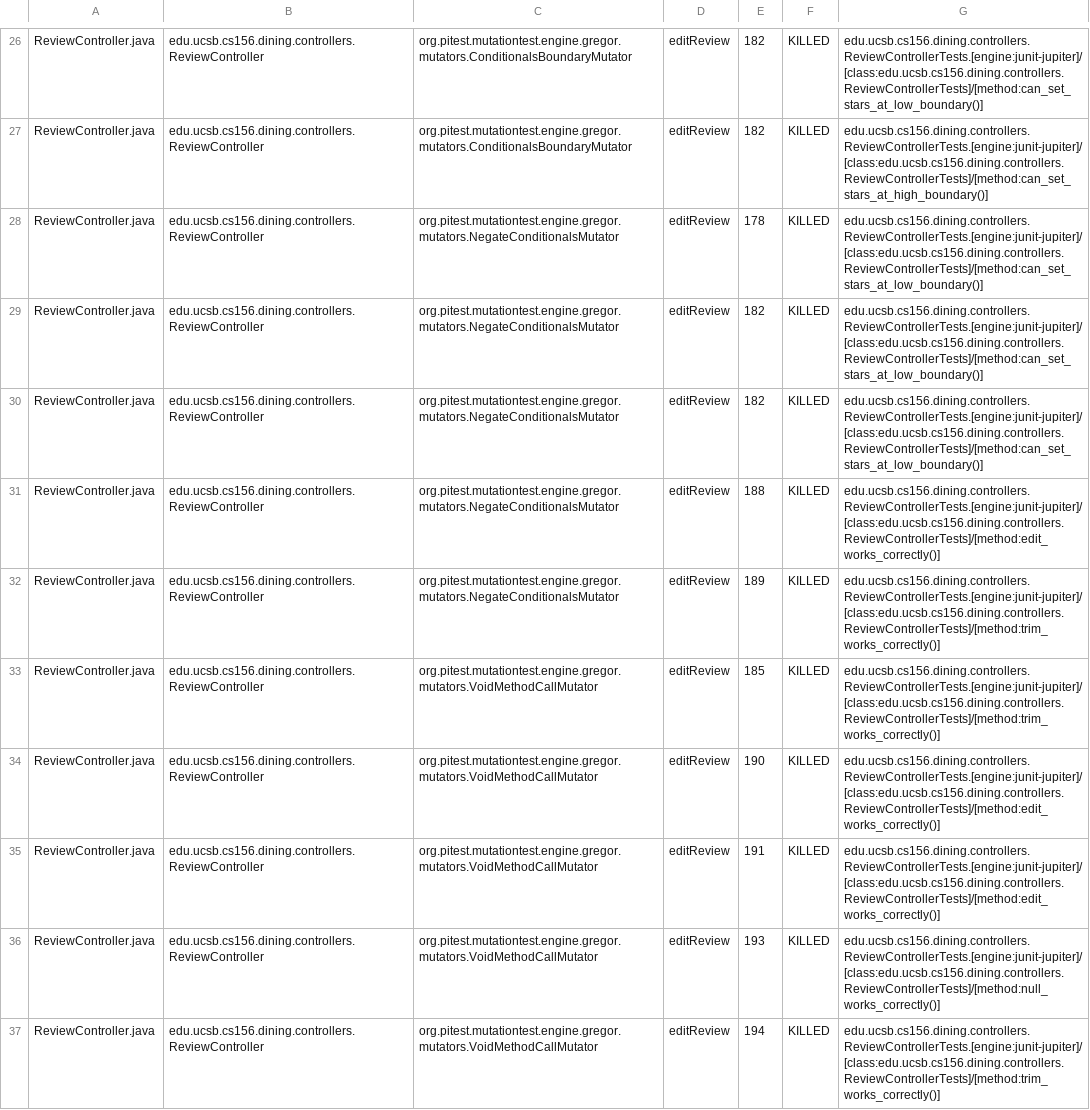
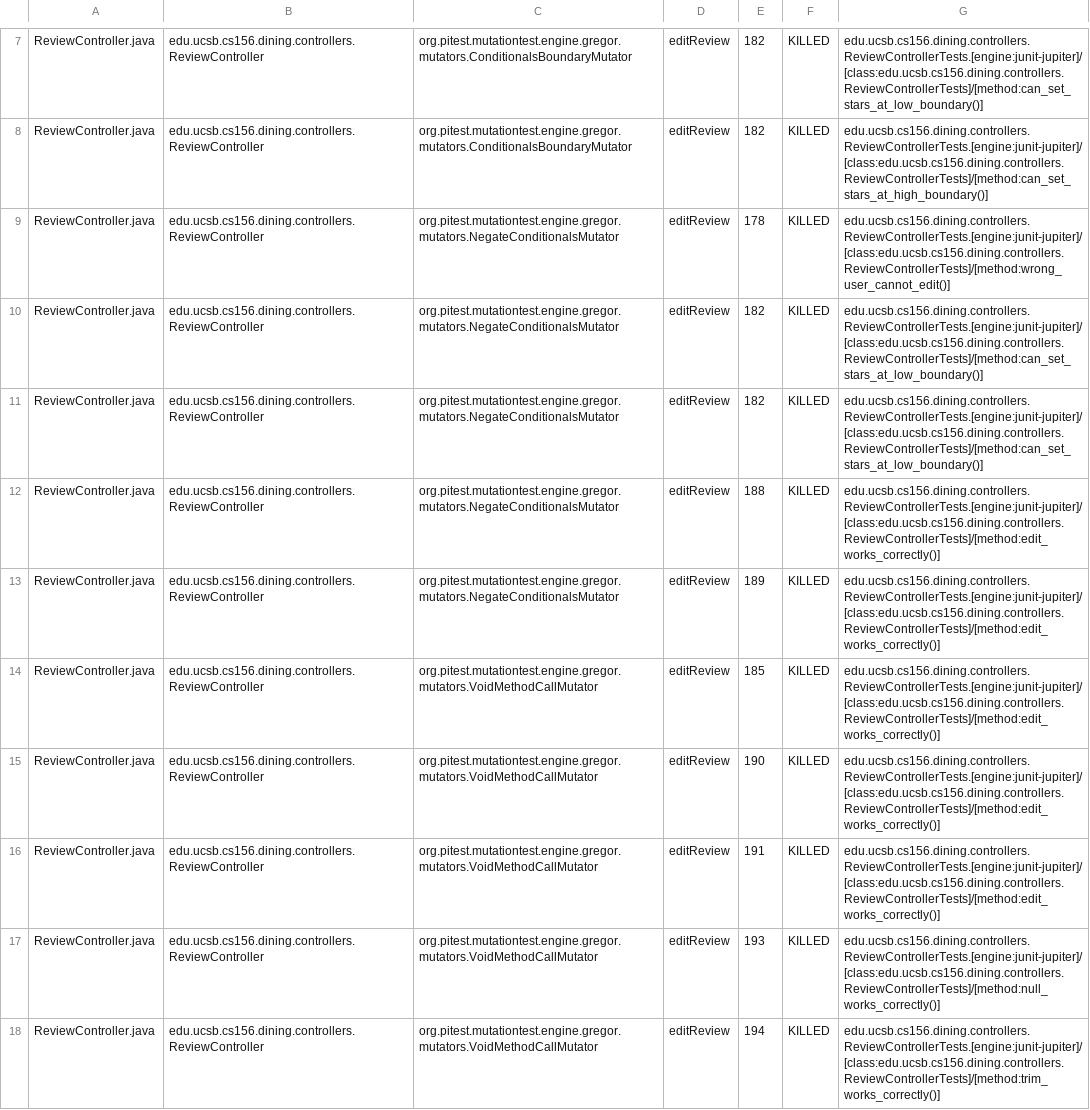
Before and after one commit to ucsb-cs156-s26/proj-dining-s26-05, a CSV file: prs/42/pitest/mutations.csv, drawn as a sheet; only a part is shown, gaps mark what is left out; the diff covers the shown part only.

Commit message:
Deploying to gh-pages from @ ucsb-cs156-s26/proj-dining-s26-05@5b24c134aedade9f77a119ba82cd912ee6e6b1ec 🚀

```diff
--- a/prs/42/pitest/mutations.csv
+++ b/prs/42/pitest/mutations.csv
@@ -27,3 +8,3 @@ ReviewController.java,edu.ucsb.cs156.dining.controllers.ReviewController,org.pit
 ReviewController.java,edu.ucsb.cs156.dining.controllers.ReviewController,org.pitest.mutationtest.engine.gregor.mutators.ConditionalsBoundaryMutator,editReview,182,KILLED,edu.ucsb.cs156.dining.controllers.ReviewControllerTests.[engine:junit-jupiter]/[class:edu.ucsb.cs156.dining.controllers.ReviewControllerTests]/[method:can_set_stars_at_high_boundary()]
-ReviewController.java,edu.ucsb.cs156.dining.controllers.ReviewController,org.pitest.mutationtest.engine.gregor.mutators.NegateConditionalsMutator,editReview,178,KILLED,edu.ucsb.cs156.dining.controllers.ReviewControllerTests.[engine:junit-jupiter]/[class:edu.ucsb.cs156.dining.controllers.ReviewControllerTests]/[method:can_set_stars_at_low_boundary()]
+ReviewController.java,edu.ucsb.cs156.dining.controllers.ReviewController,org.pitest.mutationtest.engine.gregor.mutators.NegateConditionalsMutator,editReview,178,KILLED,edu.ucsb.cs156.dining.controllers.ReviewControllerTests.[engine:junit-jupiter]/[class:edu.ucsb.cs156.dining.controllers.ReviewControllerTests]/[method:wrong_user_cannot_edit()]
 ReviewController.java,edu.ucsb.cs156.dining.controllers.ReviewController,org.pitest.mutationtest.engine.gregor.mutators.NegateConditionalsMutator,editReview,182,KILLED,edu.ucsb.cs156.dining.controllers.ReviewControllerTests.[engine:junit-jupiter]/[class:edu.ucsb.cs156.dining.controllers.ReviewControllerTests]/[method:can_set_stars_at_low_boundary()]
@@ -31,4 +12,4 @@ ReviewController.java,edu.ucsb.cs156.dining.controllers.ReviewController,org.pit
 ReviewController.java,edu.ucsb.cs156.dining.controllers.ReviewController,org.pitest.mutationtest.engine.gregor.mutators.NegateConditionalsMutator,editReview,188,KILLED,edu.ucsb.cs156.dining.controllers.ReviewControllerTests.[engine:junit-jupiter]/[class:edu.ucsb.cs156.dining.controllers.ReviewControllerTests]/[method:edit_works_correctly()]
-ReviewController.java,edu.ucsb.cs156.dining.controllers.ReviewController,org.pitest.mutationtest.engine.gregor.mutators.NegateConditionalsMutator,editReview,189,KILLED,edu.ucsb.cs156.dining.controllers.ReviewControllerTests.[engine:junit-jupiter]/[class:edu.ucsb.cs156.dining.controllers.ReviewControllerTests]/[method:trim_works_correctly()]
-ReviewController.java,edu.ucsb.cs156.dining.controllers.ReviewController,org.pitest.mutationtest.engine.gregor.mutators.VoidMethodCallMutator,editReview,185,KILLED,edu.ucsb.cs156.dining.controllers.ReviewControllerTests.[engine:junit-jupiter]/[class:edu.ucsb.cs156.dining.controllers.ReviewControllerTests]/[method:trim_works_correctly()]
+ReviewController.java,edu.ucsb.cs156.dining.controllers.ReviewController,org.pitest.mutationtest.engine.gregor.mutators.NegateConditionalsMutator,editReview,189,KILLED,edu.ucsb.cs156.dining.controllers.ReviewControllerTests.[engine:junit-jupiter]/[class:edu.ucsb.cs156.dining.controllers.ReviewControllerTests]/[method:edit_works_correctly()]
+ReviewController.java,edu.ucsb.cs156.dining.controllers.ReviewController,org.pitest.mutationtest.engine.gregor.mutators.VoidMethodCallMutator,editReview,185,KILLED,edu.ucsb.cs156.dining.controllers.ReviewControllerTests.[engine:junit-jupiter]/[class:edu.ucsb.cs156.dining.controllers.ReviewControllerTests]/[method:edit_works_correctly()]
 ReviewController.java,edu.ucsb.cs156.dining.controllers.ReviewController,org.pitest.mutationtest.engine.gregor.mutators.VoidMethodCallMutator,editReview,190,KILLED,edu.ucsb.cs156.dining.controllers.ReviewControllerTests.[engine:junit-jupiter]/[class:edu.ucsb.cs156.dining.controllers.ReviewControllerTests]/[method:edit_works_correctly()]
```
Also changed, not shown: 2 added rows, 2 removed rows, 50 moved rows and 7 edited cells elsewhere in this file, 24 other files.
